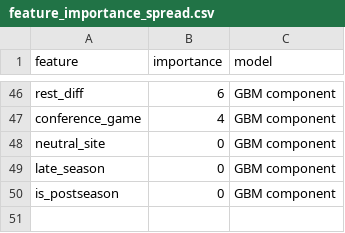
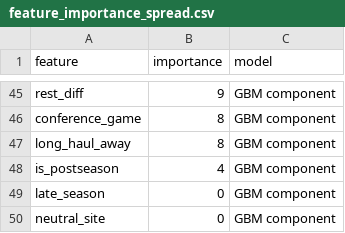
Before and after one commit to abwake55/CFB-26-Model, a CSV file: outputs/charts/feature_importance_spread.csv, drawn as a sheet; only a part is shown, gaps mark what is left out; removed rows and columns are numbered as before the commit, all else as after; the diff covers the shown part only; the diff names each change by its address in the sheet, - before the commit and + after, or states it on an @@ line.

```diff
--- a/outputs/charts/feature_importance_spread.csv
+++ b/outputs/charts/feature_importance_spread.csv
-B45 (importance): 6
+B45 (importance): 9
-B46 (importance): 4
+B46 (importance): 8
+row 47: long_haul_away | 8 | GBM component
+row 48: is_postseason | 4 | GBM component
-row 50: is_postseason | 0 | GBM component
```
Also changed, not shown: 18 added rows, 19 removed rows and 28 edited cells elsewhere in this file, data/processed/master_recruiting.csv, data/raw/portal_2026.csv, 17 other files.
